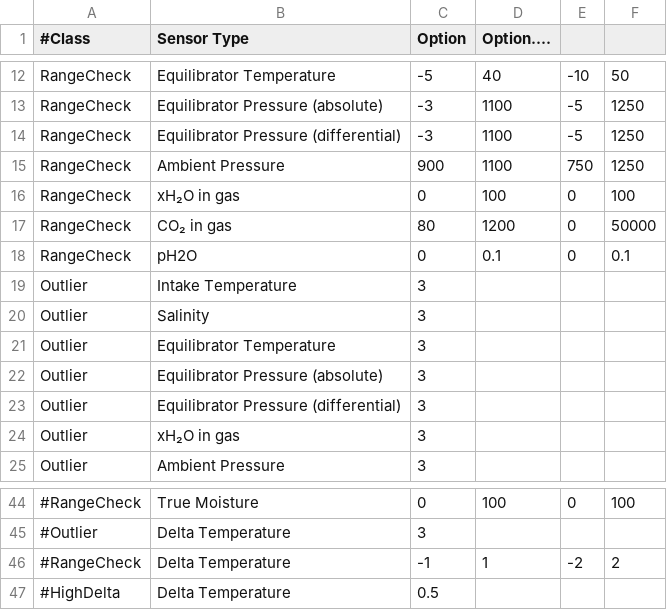
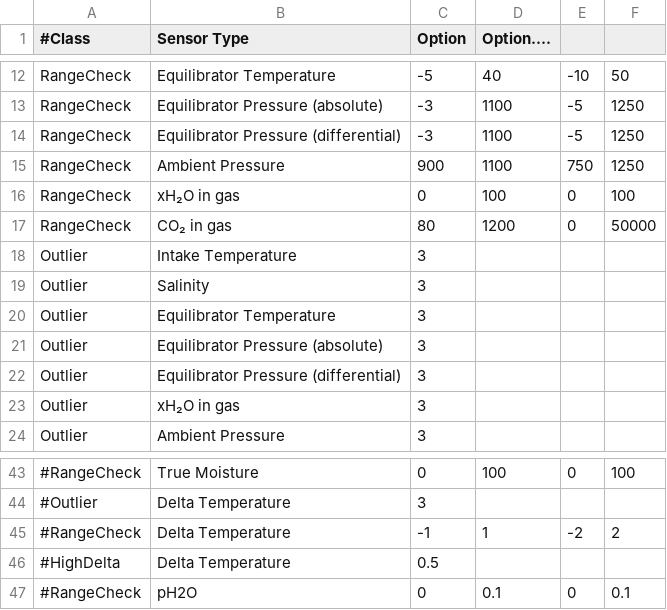
Before and after one commit to quince-science/QuinCe, a CSV file: configuration/qc_routines_config.csv, drawn as a sheet; only a part is shown, gaps mark what is left out; removed rows and columns are numbered as before the commit, all else as after; the diff names each change by its address in the sheet, - before the commit and + after, or states it on an @@ line.

Commit message:
(#1121) Fix high delta routine

```diff
--- a/configuration/qc_routines_config.csv
+++ b/configuration/qc_routines_config.csv
-row 18: RangeCheck | pH2O | 0 | 0.1 | 0 | 0.1
+row 47: #RangeCheck | pH2O | 0 | 0.1 | 0 | 0.1
```
Also changed, not shown: 1 other file.
